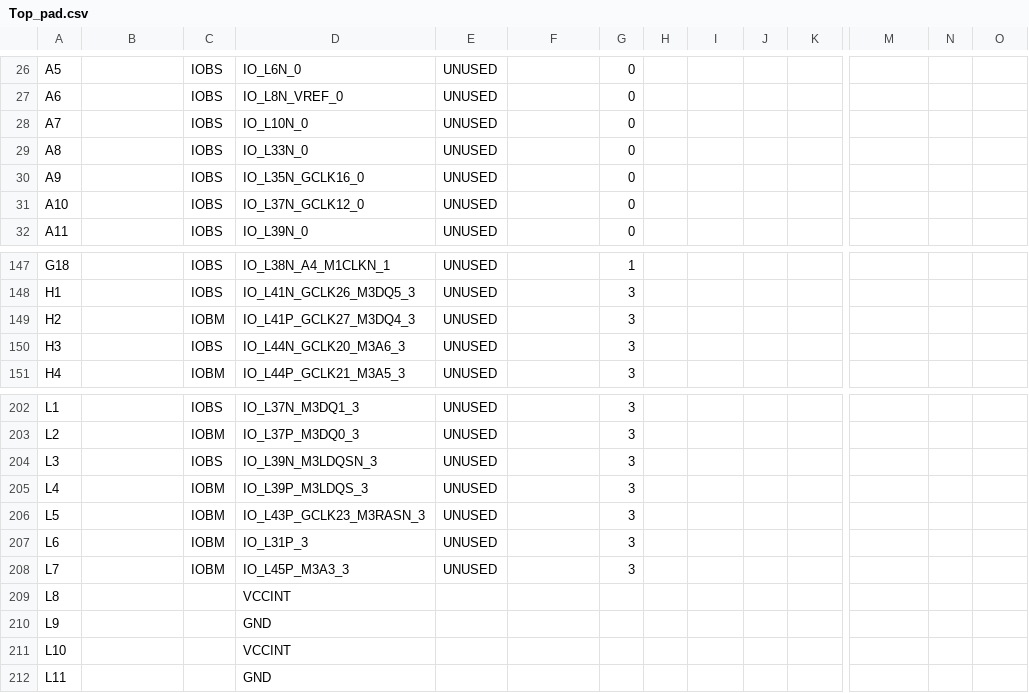
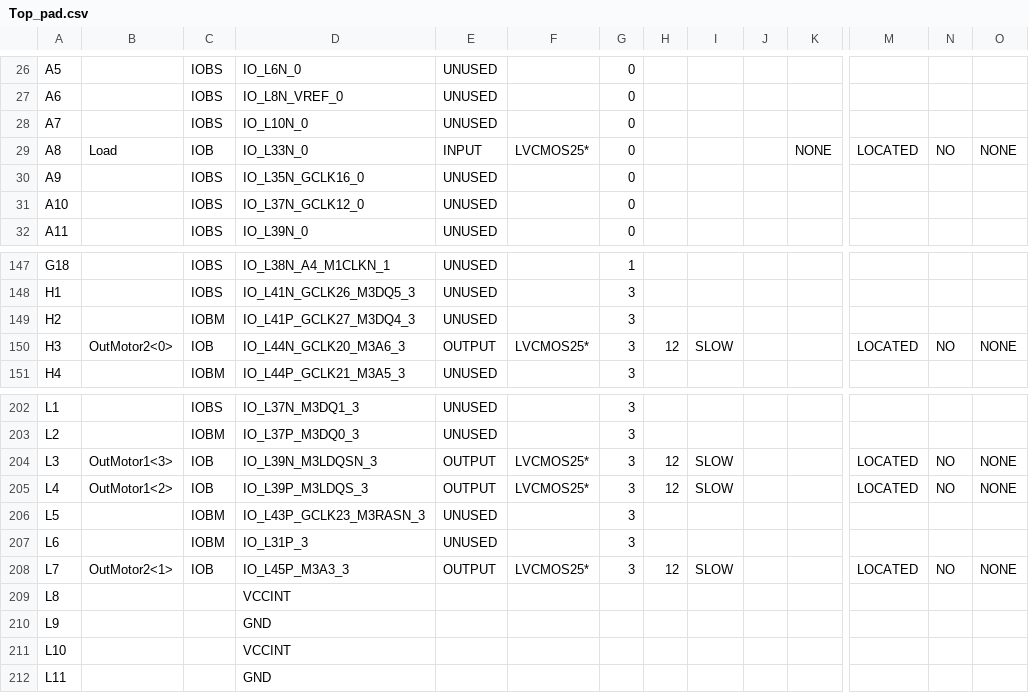
Before and after one commit to manuelgop/FinalVHDL, a CSV file: Top_pad.csv, drawn as a sheet; only a part is shown, gaps mark what is left out; the diff covers the shown part only; the diff names each change by its address in the sheet, - before the commit and + after, or states it on an @@ line.

```diff
--- a/Top_pad.csv
+++ b/Top_pad.csv
-B29: (empty)
+B29: Load
-C29: IOBS
+C29: IOB
-E29: UNUSED
+E29: INPUT
-F29: (empty)
+F29: LVCMOS25*
-K29: (empty)
+K29: NONE
-M29: (empty)
+M29: LOCATED
-N29: (empty)
+N29: NO
-O29: (empty)
+O29: NONE
-B150: (empty)
+B150: OutMotor2<0>
-C150: IOBS
+C150: IOB
-E150: UNUSED
+E150: OUTPUT
-F150: (empty)
+F150: LVCMOS25*
-H150: (empty)
+H150: 12
-I150: (empty)
+I150: SLOW
-M150: (empty)
+M150: LOCATED
-N150: (empty)
+N150: NO
-O150: (empty)
+O150: NONE
-B204: (empty)
+B204: OutMotor1<3>
-C204: IOBS
+C204: IOB
-E204:E205: UNUSED
+E204:E205: OUTPUT
-F204:F205: (empty)
+F204:F205: LVCMOS25*
-H204:H205: (empty)
+H204:H205: 12
-I204:I205: (empty)
+I204:I205: SLOW
-M204:M205: (empty)
+M204:M205: LOCATED
-N204:N205: (empty)
+N204:N205: NO
-O204:O205: (empty)
+O204:O205: NONE
-B205: (empty)
+B205: OutMotor1<2>
-C205: IOBM
+C205: IOB
-B208: (empty)
+B208: OutMotor2<1>
-C208: IOBM
+C208: IOB
-E208: UNUSED
+E208: OUTPUT
-F208: (empty)
+F208: LVCMOS25*
-H208: (empty)
+H208: 12
-I208: (empty)
+I208: SLOW
-M208: (empty)
+M208: LOCATED
-N208: (empty)
+N208: NO
-O208: (empty)
+O208: NONE
```
Also changed, not shown: 103 edited cells elsewhere in this file, 51 other files.
